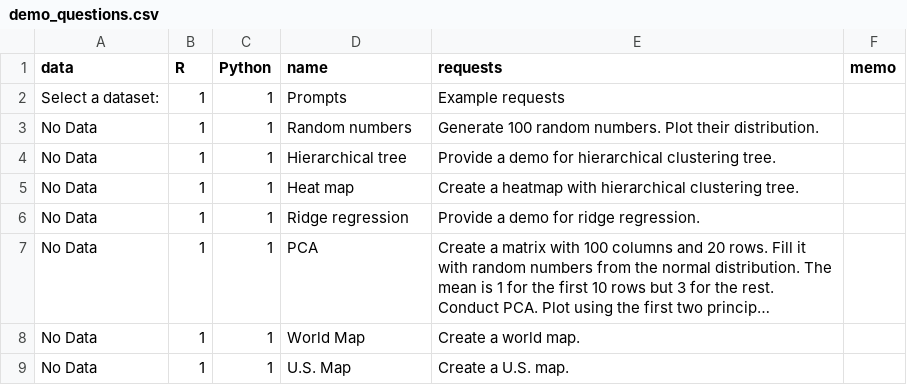
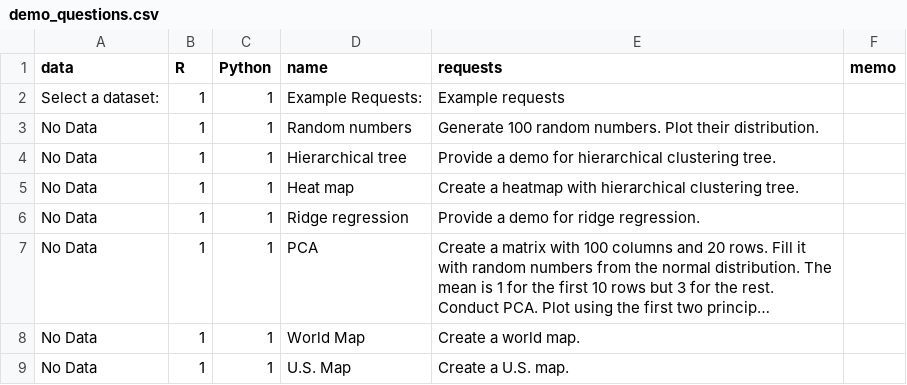
Before and after one commit to dan-burk/RTutor, a CSV file: inst/app/www/demo_questions.csv, drawn as a sheet; only a part is shown; long unchanged cells end in ….

Commit message:
Load Data UI
Minor tweaks and changes in UI for uploading data. Also fixed error when Submitting before selecting dataset.

```diff
--- a/inst/app/www/demo_questions.csv
+++ b/inst/app/www/demo_questions.csv
@@ -1,3 +1,3 @@
 data,R,Python,name,requests,memo
-Select a dataset:,1,1,Prompts,Example requests,
+Select a dataset:,1,1,Example Requests:,"Example requests",
 No Data,1,1,Random numbers,Generate 100 random numbers. Plot their distribution.,
```
Also changed, not shown: 3 other files.
